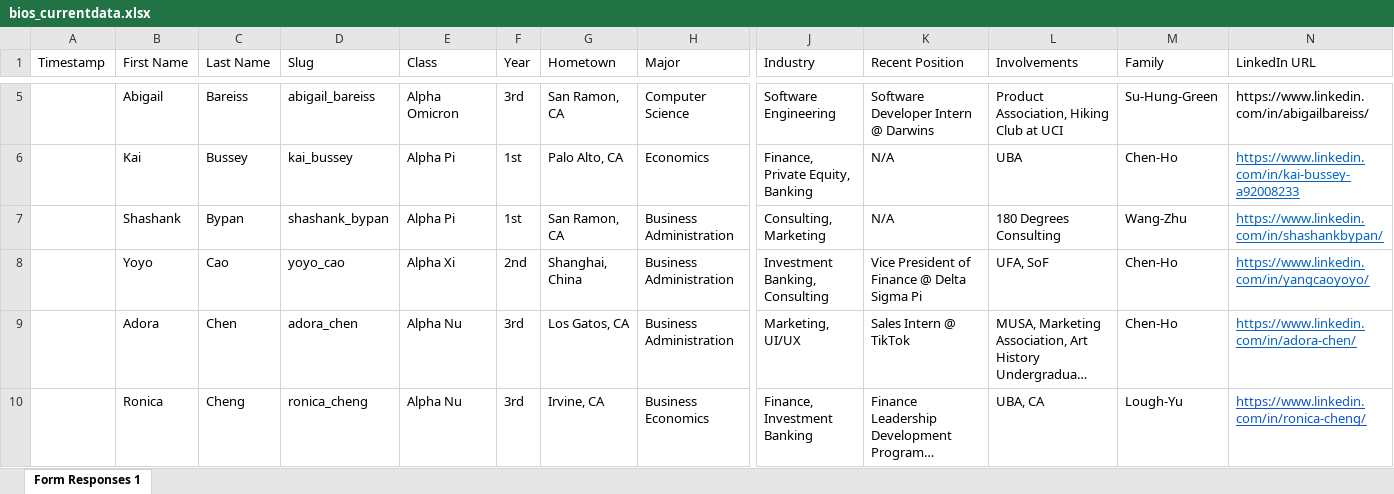
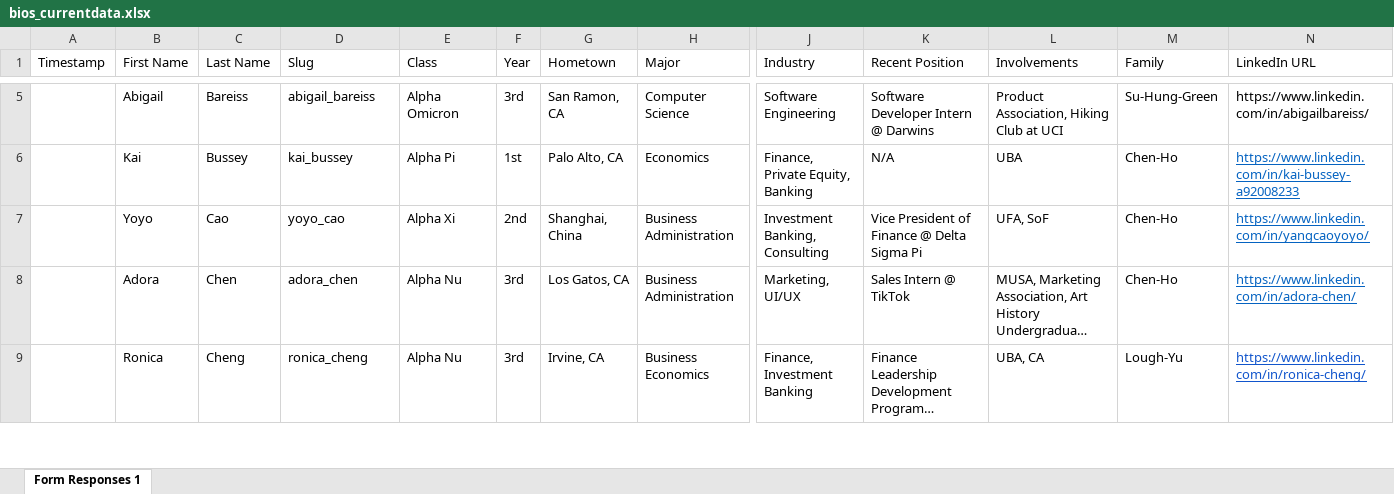
Before and after one commit to dspuci/dspuci-website-gatsby, an Excel workbook: src/data/current_data/bios_currentdata.xlsx, sheet Form Responses 1, drawn as a sheet; only a part is shown, gaps mark what is left out; long unchanged cells end in …; values as stored, in another font and other column widths than the file's, no borders; rows hold the shown columns only; the diff names each change by its address in the sheet, - before the commit and + after, or states it on an @@ line.

```diff
--- a/src/data/current_data/bios_currentdata.xlsx (sheet Form Responses 1)
+++ b/src/data/current_data/bios_currentdata.xlsx (sheet Form Responses 1)
-row 7:  | Shashank | Bypan | shashank_bypan | Alpha Pi | 1st | San Ramon, CA | Business Administration | Consulting, Marketing | N/A | 180 Degrees Consulting | Wang-Zhu | https://www.linkedin.com/in/shashankbypan/
```
Also changed, not shown: src/data/current_data/directors_currentdata.xlsx, 1 other file.
